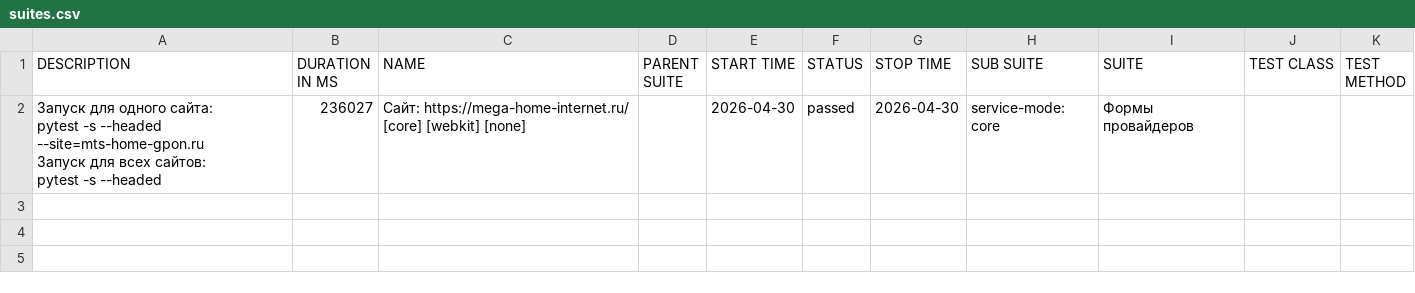
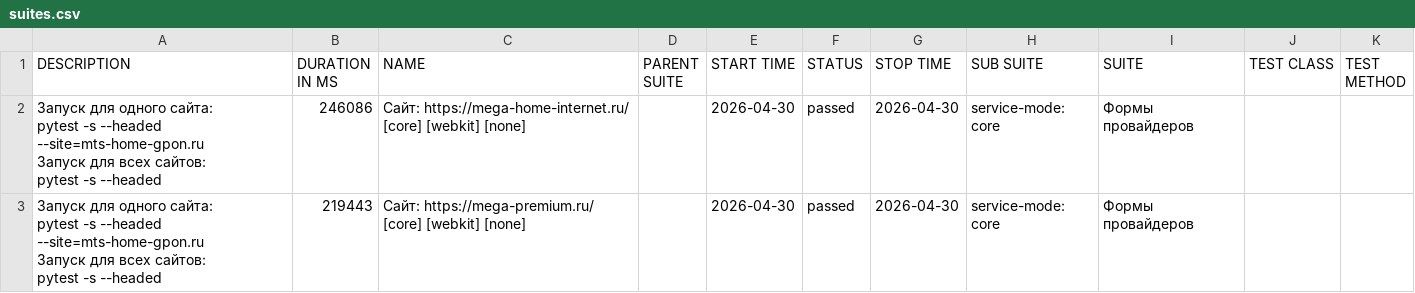
Before and after one commit to deidolinde-maker/Everyday_test, a CSV file: provider-megafon-mobile-webkit/data/suites.csv, drawn as a sheet.

```diff
--- a/provider-megafon-mobile-webkit/data/suites.csv
+++ b/provider-megafon-mobile-webkit/data/suites.csv
@@ -1,8 +1,15 @@
 "DESCRIPTION","DURATION IN MS","NAME","PARENT SUITE","START TIME","STATUS","STOP TIME","SUB SUITE","SUITE","TEST CLASS","TEST METHOD"
-"
-    Запуск для одного сайта:
-        pytest -s --headed --site=mts-home-gpon.ru
-
-    Запуск для всех сайтов:
-        pytest -s --headed
-    ","236027","Сайт: https://mega-home-internet.ru/ [core] [webkit] [none]","","2026-04-30","passed","2026-04-30","service-mode: core","Формы провайдеров","",""
+"
+    Запуск для одного сайта:
+        pytest -s --headed --site=mts-home-gpon.ru
+
+    Запуск для всех сайтов:
+        pytest -s --headed
+    ","246086","Сайт: https://mega-home-internet.ru/ [core] [webkit] [none]","","2026-04-30","passed","2026-04-30","service-mode: core","Формы провайдеров","",""
+"
+    Запуск для одного сайта:
+        pytest -s --headed --site=mts-home-gpon.ru
+
+    Запуск для всех сайтов:
+        pytest -s --headed
+    ","219443","Сайт: https://mega-premium.ru/ [core] [webkit] [none]","","2026-04-30","passed","2026-04-30","service-mode: core","Формы провайдеров","",""
```
Also changed, not shown: 31 other files.
